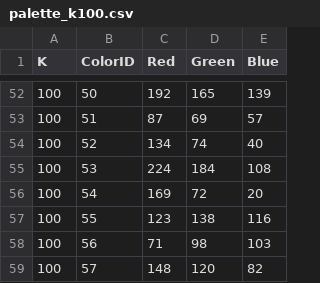
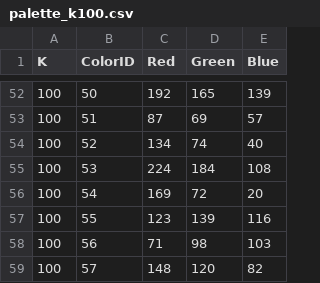
Before and after one commit to kimberly42787/PixelToThread, a CSV file: data/RGB Palette/palette_k100.csv, drawn as a sheet; only a part is shown, gaps mark what is left out.

```diff
--- a/data/RGB Palette/palette_k100.csv
+++ b/data/RGB Palette/palette_k100.csv
@@ -56,3 +56,3 @@ K,ColorID,Red,Green,Blue
 100,54,169,72,20
-100,55,123,138,116
+100,55,123,139,116
 100,56,71,98,103
```
Also changed, not shown: data/RGB Palette/palette_k400.csv, 13 other files.
